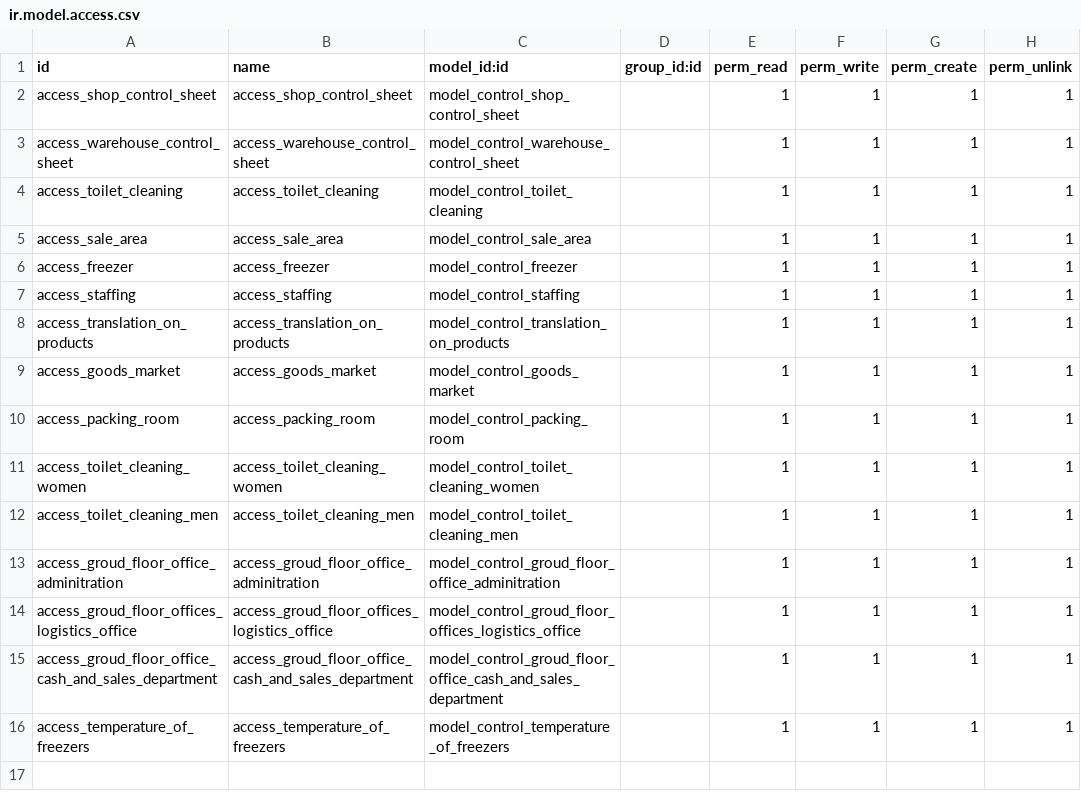
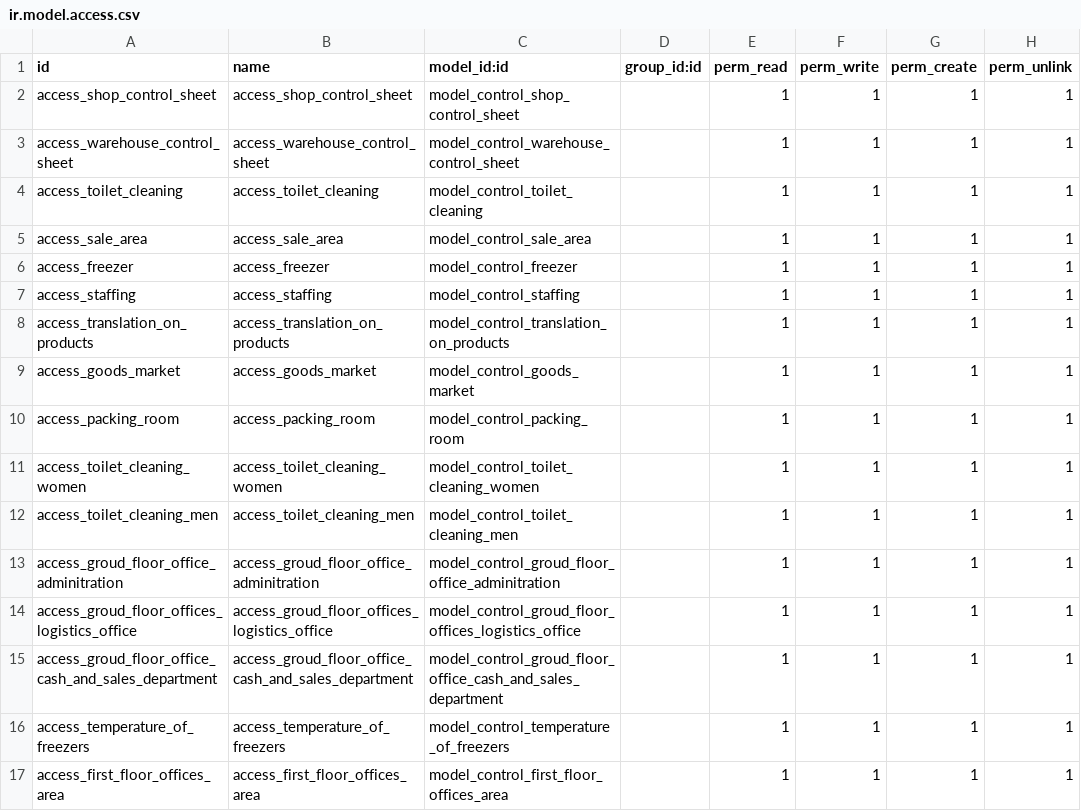
Before and after one commit to amir664/Nasa-Chemical, a CSV file: control/security/ir.model.access.csv, drawn as a sheet; the diff names each change by its address in the sheet, - before the commit and + after, or states it on an @@ line.

```diff
--- a/control/security/ir.model.access.csv
+++ b/control/security/ir.model.access.csv
+row 17: access_first_floor_offices_area | access_first_floor_offices_area | model_control_first_floor_offices_area |  | 1 | 1 | 1 | 1
```
Also changed, not shown: 2 other files.
